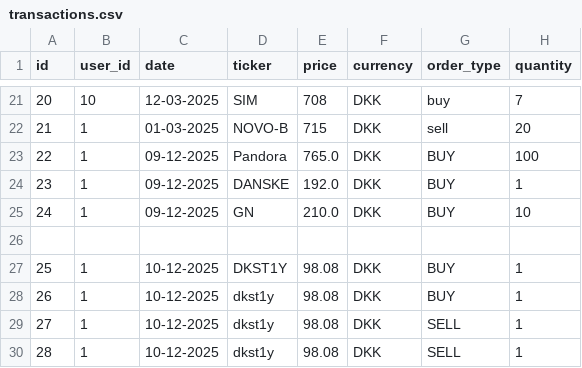
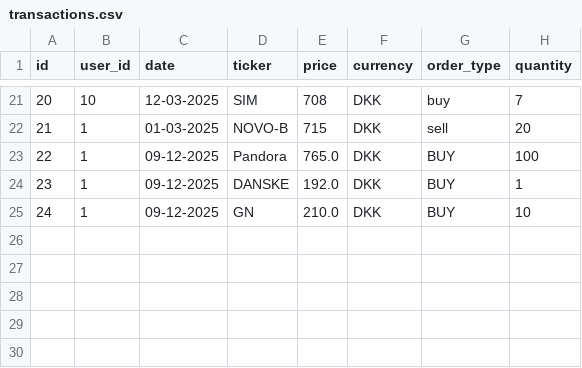
Before and after one commit to natfresco-DK/Investeringsklubben, a CSV file: InvesteringsKlub/CSVRepository/transactions.csv, drawn as a sheet; only a part is shown, gaps mark what is left out; the diff names each change by its address in the sheet, - before the commit and + after, or states it on an @@ line.

Commit message:
Fjernet ugyldige users og nye transactions fra respective csv filer

```diff
--- a/InvesteringsKlub/CSVRepository/transactions.csv
+++ b/InvesteringsKlub/CSVRepository/transactions.csv
-row 26: (empty)
-row 27: 25 | 1 | 10-12-2025 | DKST1Y | 98.08 | DKK | BUY | 1
-row 28: 26 | 1 | 10-12-2025 | dkst1y | 98.08 | DKK | BUY | 1
-row 29: 27 | 1 | 10-12-2025 | dkst1y | 98.08 | DKK | SELL | 1
-row 30: 28 | 1 | 10-12-2025 | dkst1y | 98.08 | DKK | SELL | 1
```
Also changed, not shown: InvesteringsKlub/CSVRepository/users.csv.
